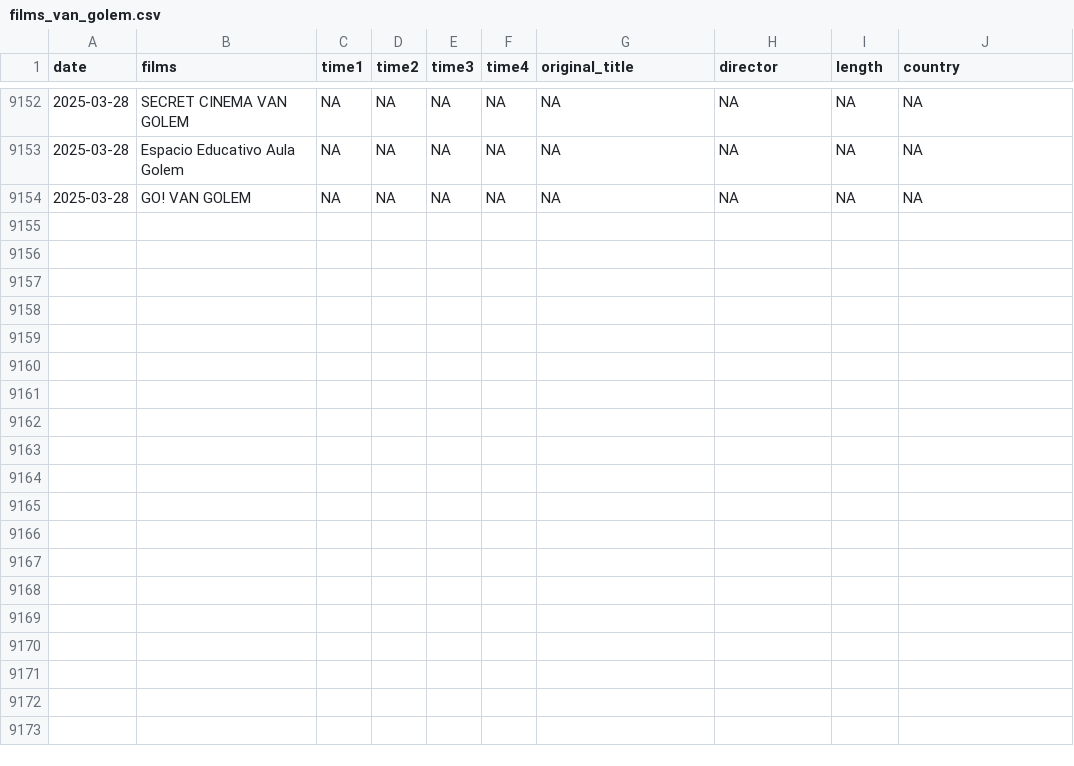
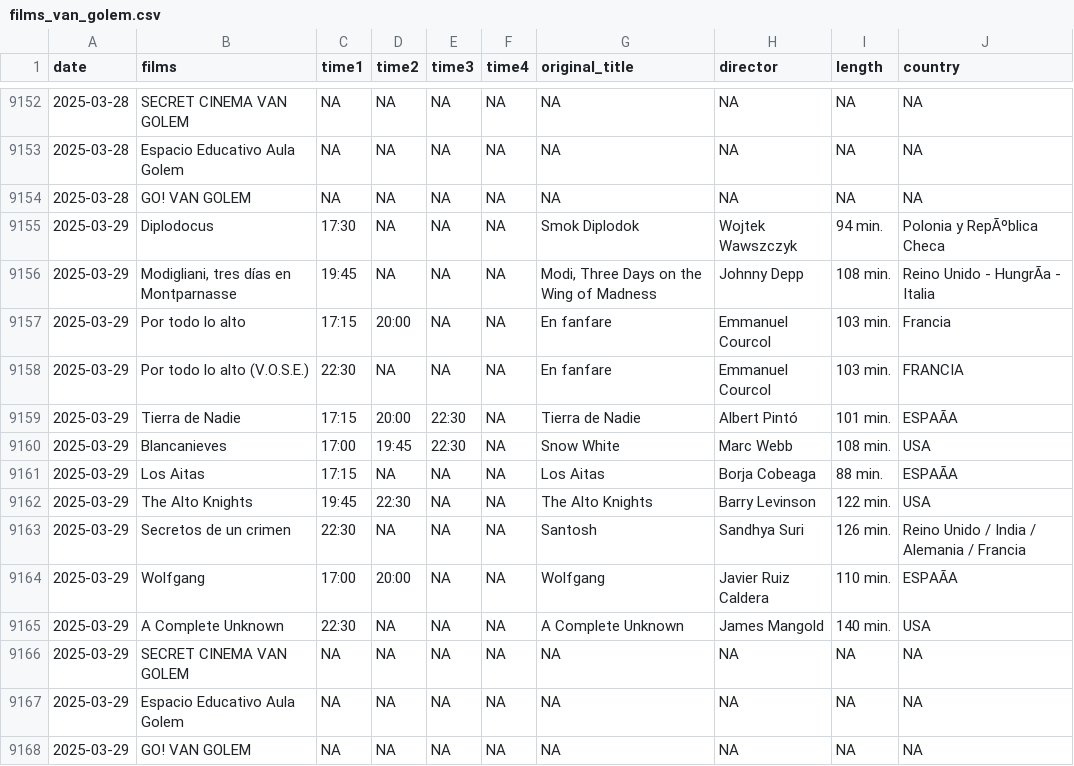
Before and after one commit to GuilleDiaz7/Automatic-Web-Scraping-of-A-Local-Cinema, a CSV file: data/films_van_golem.csv, drawn as a sheet; only a part is shown, gaps mark what is left out; the diff names each change by its address in the sheet, - before the commit and + after, or states it on an @@ line.

```diff
--- a/data/films_van_golem.csv
+++ b/data/films_van_golem.csv
+row 9155: 2025-03-29 | Diplodocus | 17:30 | NA | NA | NA | Smok Diplodok | Wojtek Wawszczyk | 94 min. | Polonia y RepÃºblica Checa
+row 9156: 2025-03-29 | Modigliani, tres días en Montparnasse | 19:45 | NA | NA | NA | Modi, Three Days on the Wing of Madness | Johnny Depp | 108 min. | Reino Unido - HungrÃa - Italia
+row 9157: 2025-03-29 | Por todo lo alto | 17:15 | 20:00 | NA | NA | En fanfare | Emmanuel Courcol | 103 min. | Francia
+row 9158: 2025-03-29 | Por todo lo alto (V.O.S.E.) | 22:30 | NA | NA | NA | En fanfare | Emmanuel Courcol | 103 min. | FRANCIA
+row 9159: 2025-03-29 | Tierra de Nadie | 17:15 | 20:00 | 22:30 | NA | Tierra de Nadie | Albert Pintó | 101 min. | ESPAÃA
+row 9160: 2025-03-29 | Blancanieves | 17:00 | 19:45 | 22:30 | NA | Snow White | Marc Webb | 108 min. | USA
+row 9161: 2025-03-29 | Los Aitas | 17:15 | NA | NA | NA | Los Aitas | Borja Cobeaga | 88 min. | ESPAÃA
+row 9162: 2025-03-29 | The Alto Knights | 19:45 | 22:30 | NA | NA | The Alto Knights | Barry Levinson | 122 min. | USA
+row 9163: 2025-03-29 | Secretos de un crimen | 22:30 | NA | NA | NA | Santosh | Sandhya Suri | 126 min. | Reino Unido / India / Alemania / Francia
+row 9164: 2025-03-29 | Wolfgang | 17:00 | 20:00 | NA | NA | Wolfgang | Javier Ruiz Caldera | 110 min. | ESPAÃA
+row 9165: 2025-03-29 | A Complete Unknown | 22:30 | NA | NA | NA | A Complete Unknown | James Mangold | 140 min. | USA
+row 9166: 2025-03-29 | SECRET CINEMA VAN GOLEM | NA | NA | NA | NA | NA | NA | NA | NA
+row 9167: 2025-03-29 | Espacio Educativo Aula Golem | NA | NA | NA | NA | NA | NA | NA | NA
+row 9168: 2025-03-29 | GO! VAN GOLEM | NA | NA | NA | NA | NA | NA | NA | NA
```
